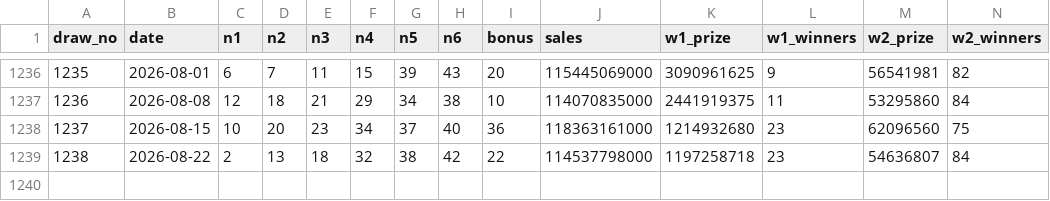
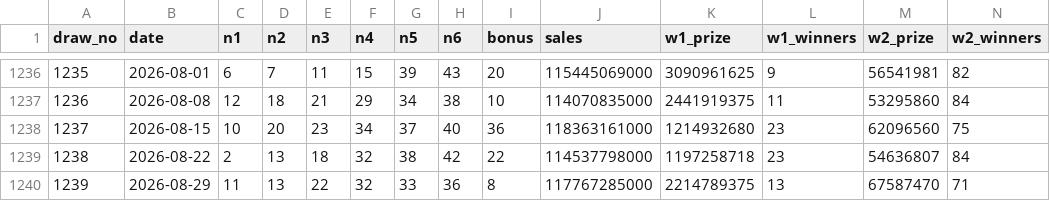
Before and after one commit to ch-bry/lotto-analysis, a CSV file: data/draws.csv, drawn as a sheet; only a part is shown, gaps mark what is left out; rows hold the shown columns only; the diff names each change by its address in the sheet, - before the commit and + after, or states it on an @@ line.

```diff
--- a/data/draws.csv
+++ b/data/draws.csv
+row 1240: 1239 | 2026-08-29 | 11 | 13 | 22 | 32 | 33 | 36 | 8 | 117767285000 | 2214789375 | 13 | 67587470 | 71
```
Also changed, not shown: 6 other files.
